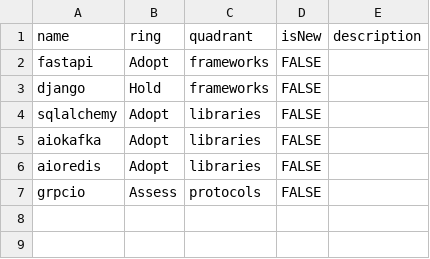
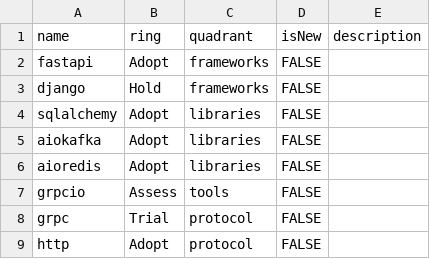
Before and after one commit to magnit-tech/magnit-online, a CSV file: Tech_Radar_Magnit_Online_python.csv, drawn as a sheet.

Commit message:
python-techradar-2

```diff
--- a/Tech_Radar_Magnit_Online_python.csv
+++ b/Tech_Radar_Magnit_Online_python.csv
@@ -6,2 +6,4 @@ aiokafka,Adopt,libraries,FALSE,
 aioredis,Adopt,libraries,FALSE,
-grpcio,Assess,protocols,FALSE,
+grpcio,Assess,tools,FALSE,
+grpc,Trial,protocol,FALSE,
+http,Adopt,protocol,FALSE,
```
